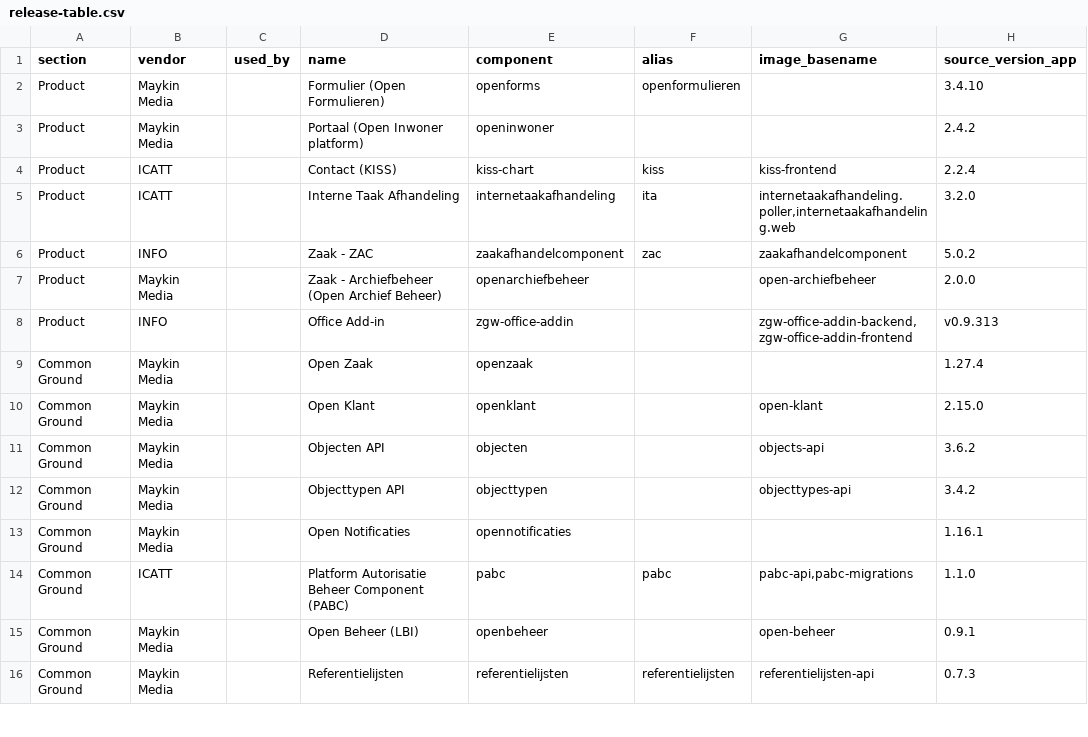
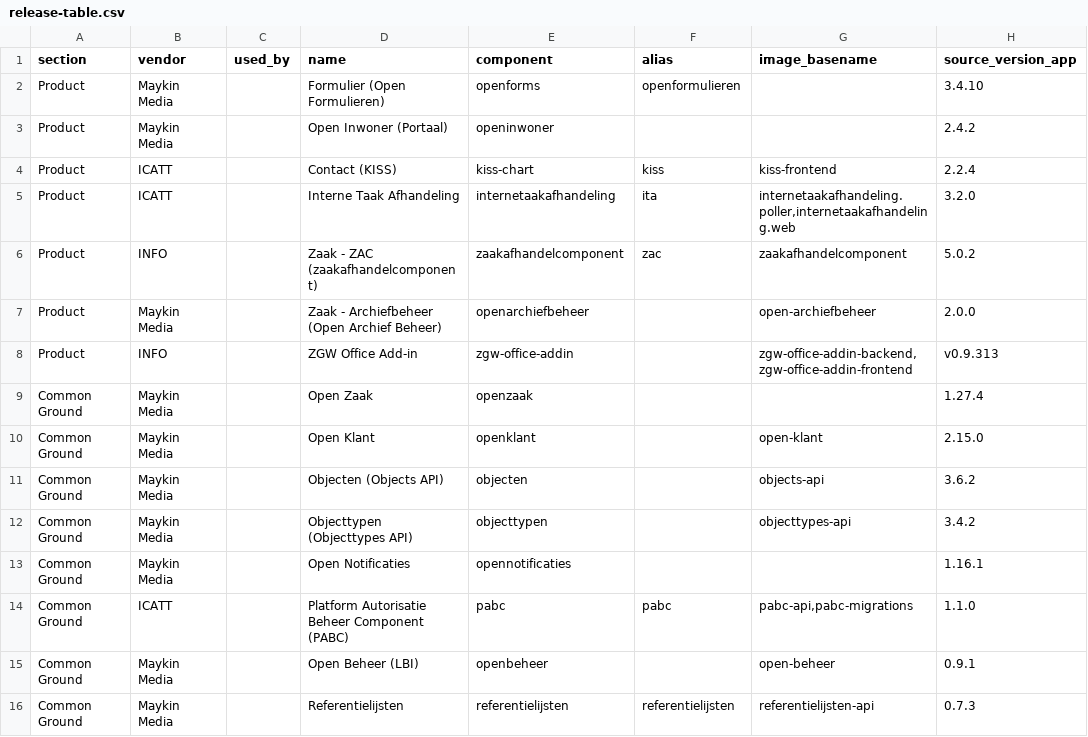
Before and after one commit to Dimpact-Samenwerking/helm-charts, a CSV file: charts/podiumd/etc/release-table.csv, drawn as a sheet; only a part is shown; the diff covers the shown part only; the diff names each change by its address in the sheet, - before the commit and + after, or states it on an @@ line.

```diff
--- a/charts/podiumd/etc/release-table.csv
+++ b/charts/podiumd/etc/release-table.csv
-D3 (name): Portaal (Open Inwoner platform)
+D3 (name): Open Inwoner (Portaal)
-D6 (name): Zaak - ZAC
+D6 (name): Zaak - ZAC (zaakafhandelcomponent)
-D8 (name): Office Add-in
+D8 (name): ZGW Office Add-in
-D11 (name): Objecten API
+D11 (name): Objecten (Objects API)
-D12 (name): Objecttypen API
+D12 (name): Objecttypen (Objecttypes API)
```
Also changed, not shown: 1 added row, 2 removed rows and 14 edited cells elsewhere in this file, 4 other files.
